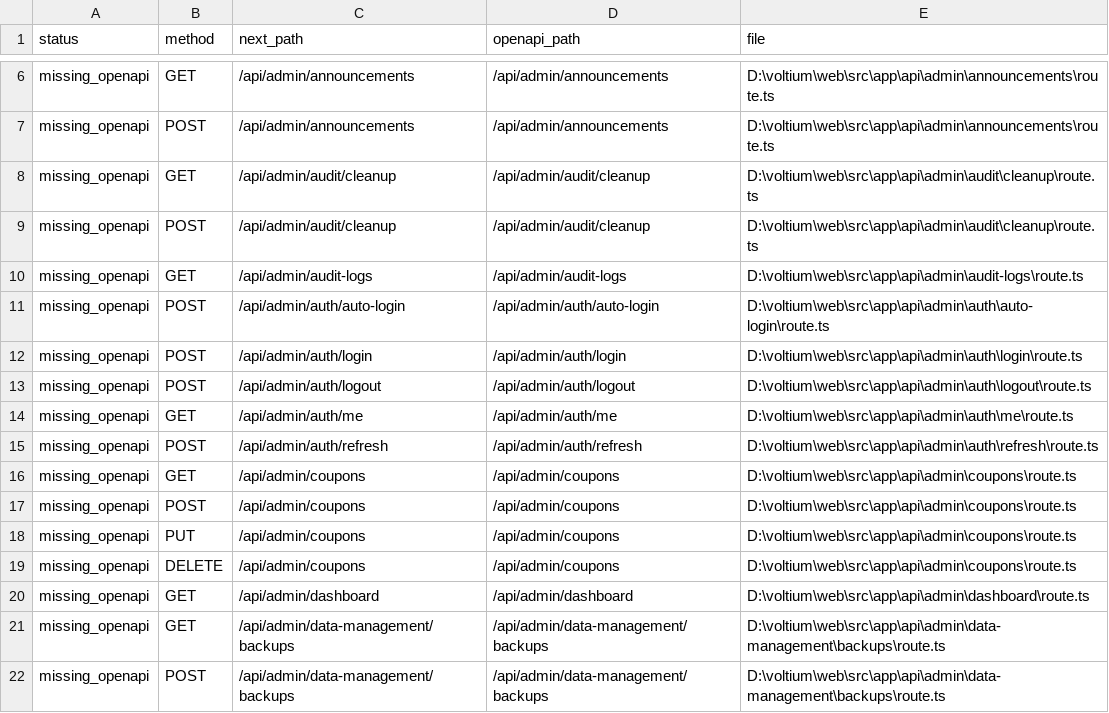
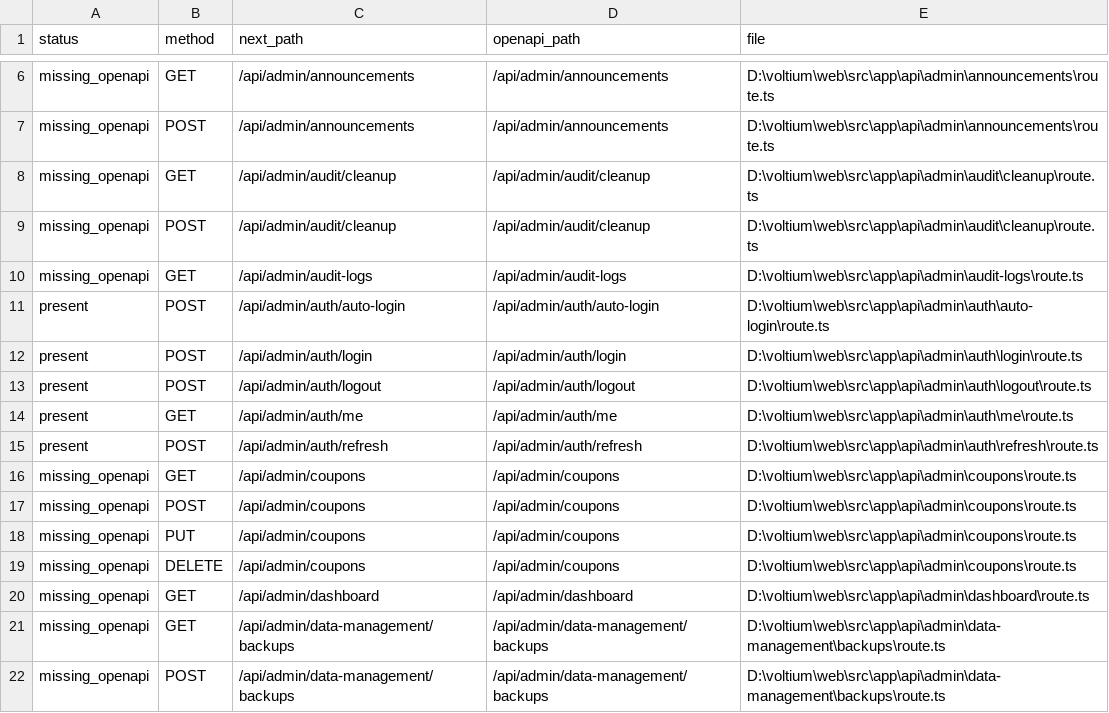
Before and after one commit to reach-eng/voltium, a CSV file: docs/audits/openapi-coverage-2026-06-27.csv, drawn as a sheet; only a part is shown, gaps mark what is left out.

Commit message:
feat(2.2/B1): add 5 admin auth OpenAPI entries
Batch B1 of the 17-batch OpenAPI expansion (Phase 2.2).

Adds OpenAPI entries for the 5 admin auth routes that have route.ts
files but were missing from openapi.ts:

- /api/admin/auth/login (POST)
- /api/admin/auth/auto-login (POST)
- /api/admin/auth/me (GET)
- /api/admin/auth/refresh (POST) - re-sets the cookie
- /api/admin/auth/logout (POST)

Also changes scripts/audit-openapi.ts to prefer the .ts source over
the .json (compiled output). The TS is the single source of truth;
the JSON is generated from it. Phase 2.4 will regenerate the JSON.

Coverage after this batch: 25.3% -> 28.1% (5/123 routes still missing).

Note: 5 phantom entries remain in openapi.ts that have no route.ts
file: POST /api/admin/kyc, POST /api/admin/deposits, POST
/api/admin/transactions, GET /api/support/chat, POST /api/support/chat.
These are in the openapi.ts only and will be removed in a later batch.

```diff
--- a/docs/audits/openapi-coverage-2026-06-27.csv
+++ b/docs/audits/openapi-coverage-2026-06-27.csv
@@ -10,7 +10,7 @@ missing_openapi,POST,/api/admin/audit/cleanup,/api/admin/audit/cleanup,D:\voltiu
 missing_openapi,GET,/api/admin/audit-logs,/api/admin/audit-logs,D:\voltium\web\src\app\api\admin\audit-logs\route.ts
-missing_openapi,POST,/api/admin/auth/auto-login,/api/admin/auth/auto-login,D:\voltium\web\src\app\api\admin\auth\auto-login\route.ts
-missing_openapi,POST,/api/admin/auth/login,/api/admin/auth/login,D:\voltium\web\src\app\api\admin\auth\login\route.ts
-missing_openapi,POST,/api/admin/auth/logout,/api/admin/auth/logout,D:\voltium\web\src\app\api\admin\auth\logout\route.ts
-missing_openapi,GET,/api/admin/auth/me,/api/admin/auth/me,D:\voltium\web\src\app\api\admin\auth\me\route.ts
-missing_openapi,POST,/api/admin/auth/refresh,/api/admin/auth/refresh,D:\voltium\web\src\app\api\admin\auth\refresh\route.ts
+present,POST,/api/admin/auth/auto-login,/api/admin/auth/auto-login,D:\voltium\web\src\app\api\admin\auth\auto-login\route.ts
+present,POST,/api/admin/auth/login,/api/admin/auth/login,D:\voltium\web\src\app\api\admin\auth\login\route.ts
+present,POST,/api/admin/auth/logout,/api/admin/auth/logout,D:\voltium\web\src\app\api\admin\auth\logout\route.ts
+present,GET,/api/admin/auth/me,/api/admin/auth/me,D:\voltium\web\src\app\api\admin\auth\me\route.ts
+present,POST,/api/admin/auth/refresh,/api/admin/auth/refresh,D:\voltium\web\src\app\api\admin\auth\refresh\route.ts
 missing_openapi,GET,/api/admin/coupons,/api/admin/coupons,D:\voltium\web\src\app\api\admin\coupons\route.ts
```
Also changed, not shown: 2 other files.
